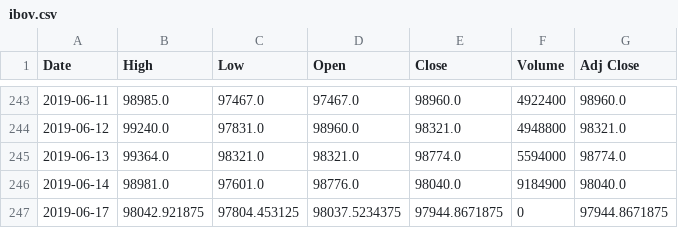
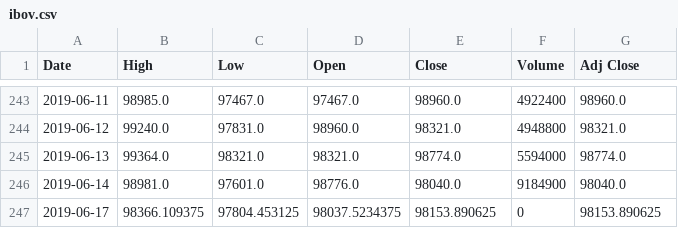
Before and after one commit to albertoivo/nossasrotas-finance, a CSV file: csv/ibov.csv, drawn as a sheet; only a part is shown, gaps mark what is left out.

```diff
--- a/csv/ibov.csv
+++ b/csv/ibov.csv
@@ -246,2 +246,2 @@ Date,High,Low,Open,Close,Volume,Adj Close
 2019-06-14,98981.0,97601.0,98776.0,98040.0,9184900,98040.0
-2019-06-17,98042.921875,97804.453125,98037.5234375,97944.8671875,0,97944.8671875
+2019-06-17,98366.109375,97804.453125,98037.5234375,98153.890625,0,98153.890625
```
Also changed, not shown: 11 other files.
